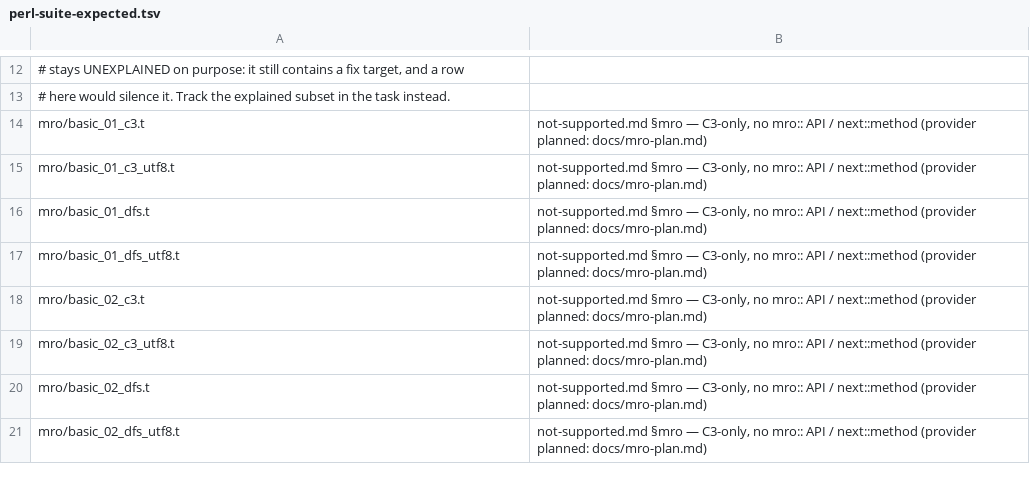
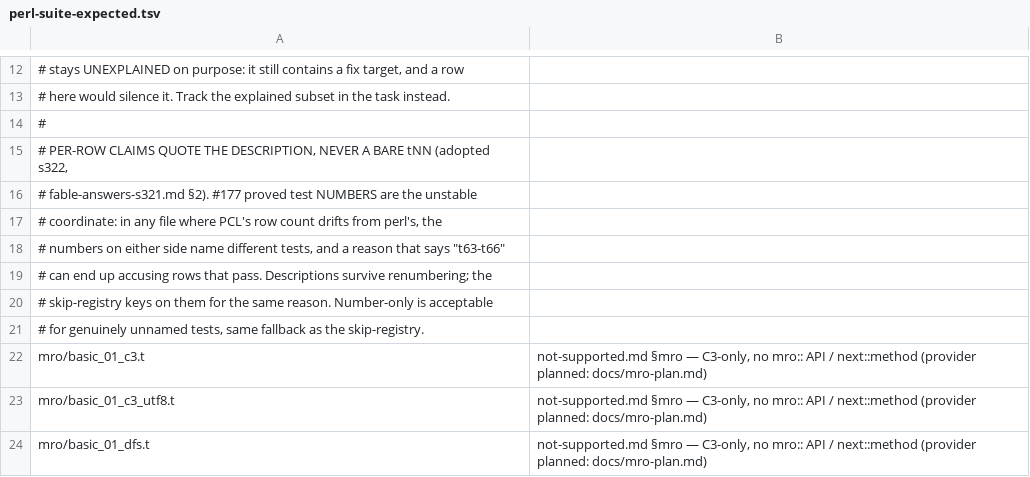
Before and after one commit to Percolisp/pcl, a TSV file: docs/perl-suite-expected.tsv, drawn as a sheet; only a part is shown, gaps mark what is left out; the shorter side is filled out with more unchanged rows; the diff names each change by its address in the sheet, - before the commit and + after, or states it on an @@ line.

```diff
--- a/docs/perl-suite-expected.tsv
+++ b/docs/perl-suite-expected.tsv
+row 14: #
+row 15: # PER-ROW CLAIMS QUOTE THE DESCRIPTION, NEVER A BARE tNN (adopted s322,
+row 16: # fable-answers-s321.md §2). #177 proved test NUMBERS are the unstable
+row 17: # coordinate: in any file where PCL's row count drifts from perl's, the
+row 18: # numbers on either side name different tests, and a reason that says "t63-t66"
+row 19: # can end up accusing rows that pass. Descriptions survive renumbering; the
+row 20: # skip-registry keys on them for the same reason. Number-only is acceptable
+row 21: # for genuinely unnamed tests, same fallback as the skip-registry.
```
Also changed, not shown: 12 other files.
